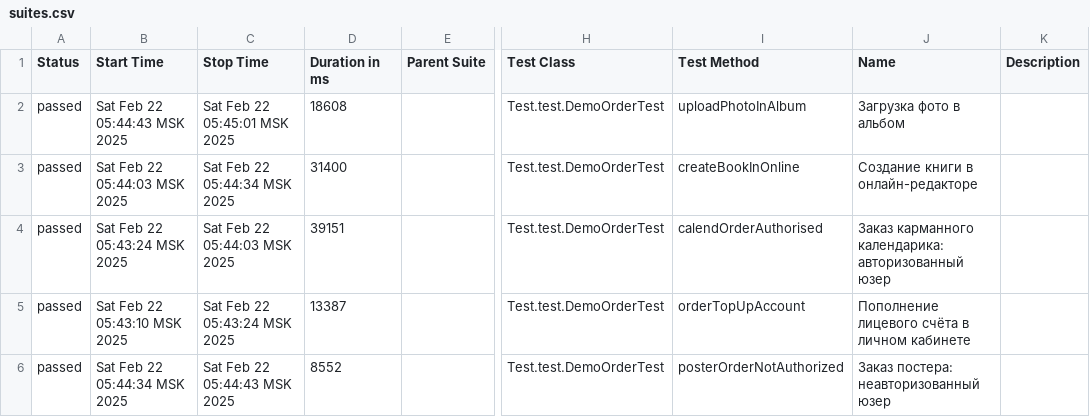
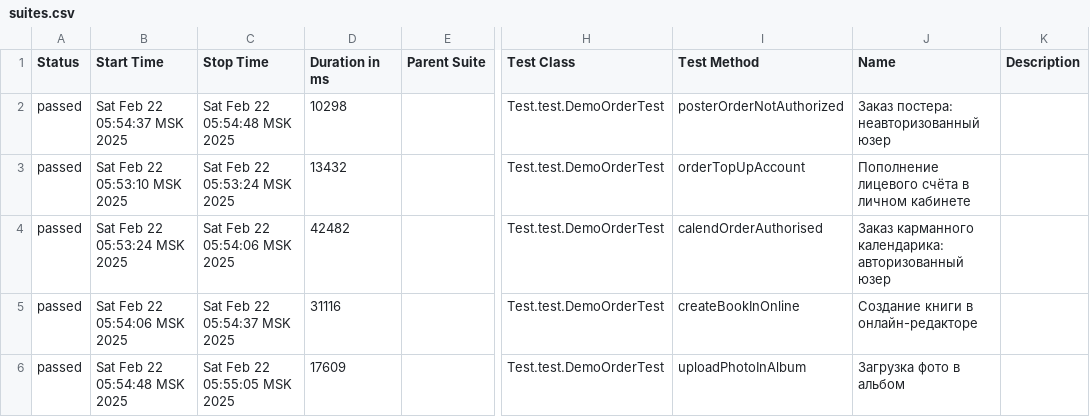
Before and after one commit to MariamPetr/allure-reports-for-web, a CSV file: web-master/allure-maven-plugin/data/suites.csv, drawn as a sheet; only a part is shown, gaps mark what is left out; the diff names each change by its address in the sheet, - before the commit and + after, or states it on an @@ line.

Commit message:
Web Allure Report - master

```diff
--- a/web-master/allure-maven-plugin/data/suites.csv
+++ b/web-master/allure-maven-plugin/data/suites.csv
-B2 (Start Time): Sat Feb 22 05:44:43 MSK 2025
+B2 (Start Time): Sat Feb 22 05:54:37 MSK 2025
-C2 (Stop Time): Sat Feb 22 05:45:01 MSK 2025
+C2 (Stop Time): Sat Feb 22 05:54:48 MSK 2025
-D2 (Duration in ms): 18608
+D2 (Duration in ms): 10298
-I2 (Test Method): uploadPhotoInAlbum
+I2 (Test Method): posterOrderNotAuthorized
-J2 (Name): Загрузка фото в альбом
+J2 (Name): Заказ постера: неавторизованный юзер
-B3 (Start Time): Sat Feb 22 05:44:03 MSK 2025
+B3 (Start Time): Sat Feb 22 05:53:10 MSK 2025
-C3 (Stop Time): Sat Feb 22 05:44:34 MSK 2025
+C3 (Stop Time): Sat Feb 22 05:53:24 MSK 2025
-D3 (Duration in ms): 31400
+D3 (Duration in ms): 13432
-I3 (Test Method): createBookInOnline
+I3 (Test Method): orderTopUpAccount
-J3 (Name): Создание книги в онлайн-редакторе
+J3 (Name): Пополнение лицевого счёта в личном кабинете
-B4 (Start Time): Sat Feb 22 05:43:24 MSK 2025
+B4 (Start Time): Sat Feb 22 05:53:24 MSK 2025
-C4 (Stop Time): Sat Feb 22 05:44:03 MSK 2025
+C4 (Stop Time): Sat Feb 22 05:54:06 MSK 2025
-D4 (Duration in ms): 39151
+D4 (Duration in ms): 42482
-B5 (Start Time): Sat Feb 22 05:43:10 MSK 2025
+B5 (Start Time): Sat Feb 22 05:54:06 MSK 2025
-C5 (Stop Time): Sat Feb 22 05:43:24 MSK 2025
+C5 (Stop Time): Sat Feb 22 05:54:37 MSK 2025
-D5 (Duration in ms): 13387
+D5 (Duration in ms): 31116
-I5 (Test Method): orderTopUpAccount
+I5 (Test Method): createBookInOnline
-J5 (Name): Пополнение лицевого счёта в личном кабинете
+J5 (Name): Создание книги в онлайн-редакторе
-B6 (Start Time): Sat Feb 22 05:44:34 MSK 2025
+B6 (Start Time): Sat Feb 22 05:54:48 MSK 2025
-C6 (Stop Time): Sat Feb 22 05:44:43 MSK 2025
+C6 (Stop Time): Sat Feb 22 05:55:05 MSK 2025
-D6 (Duration in ms): 8552
+D6 (Duration in ms): 17609
-I6 (Test Method): posterOrderNotAuthorized
+I6 (Test Method): uploadPhotoInAlbum
-J6 (Name): Заказ постера: неавторизованный юзер
+J6 (Name): Загрузка фото в альбом
```
Also changed, not shown: 18 other files.
